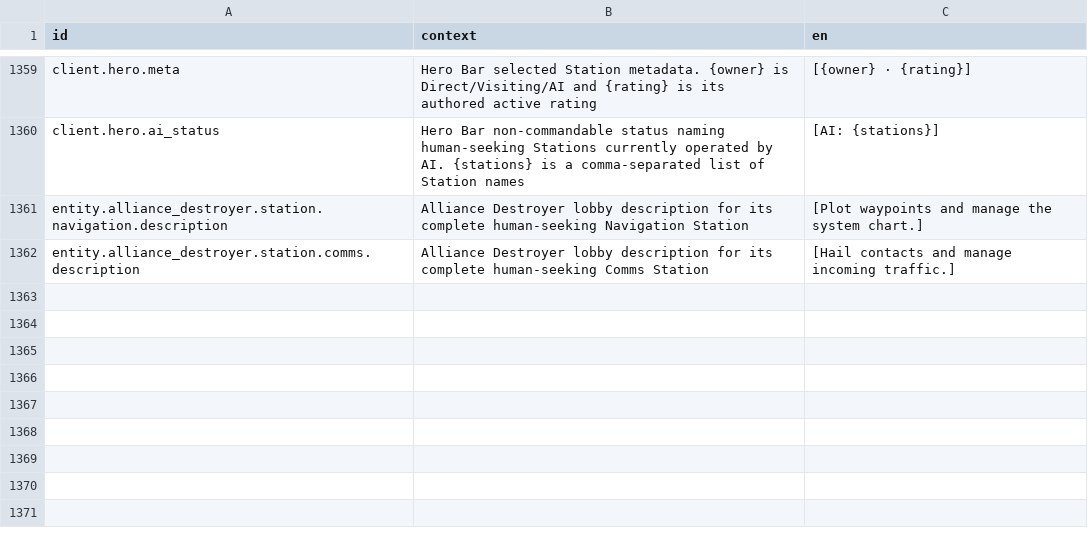
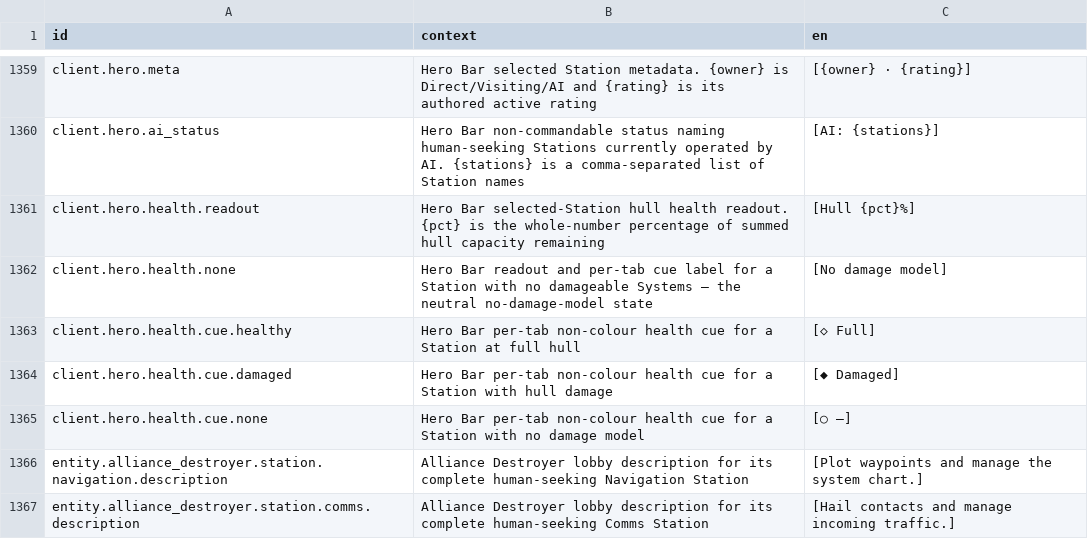
Before and after one commit to jkeywo/project-phoenix-v2, a CSV file: assets/strings/strings.csv, drawn as a sheet; only a part is shown, gaps mark what is left out.

```diff
--- a/assets/strings/strings.csv
+++ b/assets/strings/strings.csv
@@ -1360,2 +1360,7 @@ client.hero.meta,"Hero Bar selected Station metadata. {owner} is Direct/Visiting
 client.hero.ai_status,"Hero Bar non-commandable status naming human-seeking Stations currently operated by AI. {stations} is a comma-separated list of Station names",[AI: {stations}]
+client.hero.health.readout,Hero Bar selected-Station hull health readout. {pct} is the whole-number percentage of summed hull capacity remaining,[Hull {pct}%]
+client.hero.health.none,Hero Bar readout and per-tab cue label for a Station with no damageable Systems — the neutral no-damage-model state,[No damage model]
+client.hero.health.cue.healthy,Hero Bar per-tab non-colour health cue for a Station at full hull,[◇ Full]
+client.hero.health.cue.damaged,Hero Bar per-tab non-colour health cue for a Station with hull damage,[◆ Damaged]
+client.hero.health.cue.none,Hero Bar per-tab non-colour health cue for a Station with no damage model,[○ —]
 entity.alliance_destroyer.station.navigation.description,Alliance Destroyer lobby description for its complete human-seeking Navigation Station,[Plot waypoints and manage the system chart.]
```
Also changed, not shown: 10 other files.
